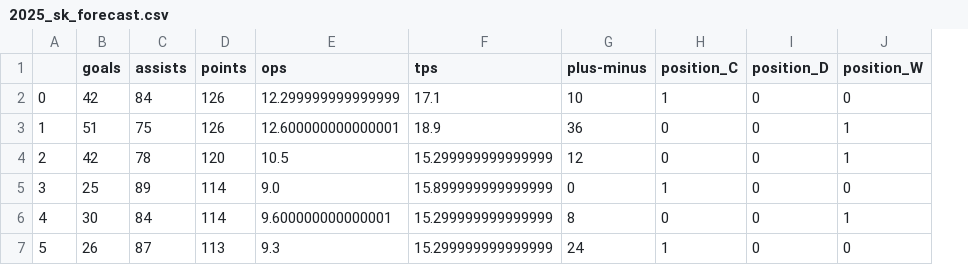
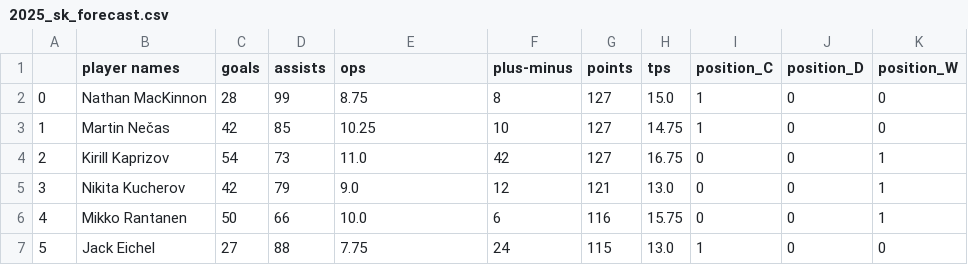
Before and after one commit to tschittina/hart-trophy-prediction, a CSV file: data/2025_sk_forecast.csv, drawn as a sheet; only a part is shown; removed rows and columns are numbered as before the commit, all else as after; the diff covers the shown part only; the diff names each change by its address in the sheet, - before the commit and + after, or states it on an @@ line.

Commit message:
include player names in csv

```diff
--- a/data/2025_sk_forecast.csv
+++ b/data/2025_sk_forecast.csv
+column B (player names), rows 2-7: Nathan MacKinnon | Martin Nečas | Kirill Kaprizov | Nikita Kucherov | Mikko Rantanen | Jack Eichel
-column D (points), rows 2-7: 126 | 126 | 120 | 114 | 114 | 113
-column F (tps), rows 2-7: 17.1 | 18.9 | 15.299999999999999 | 15.899999999999999 | 15.299999999999999 | 15.299999999999999
+column G (points), rows 2-7: 127 | 127 | 127 | 121 | 116 | 115
+column H (tps), rows 2-7: 15.0 | 14.75 | 16.75 | 13.0 | 15.75 | 13.0
-C2 (goals): 42
+C2 (goals): 28
-D2 (assists): 84
+D2 (assists): 99
-E2 (ops): 12.299999999999999
+E2 (ops): 8.75
-F2 (plus-minus): 10
+F2 (plus-minus): 8
-C3 (goals): 51
+C3 (goals): 42
-D3 (assists): 75
+D3 (assists): 85
-E3 (ops): 12.600000000000001
+E3 (ops): 10.25
-F3 (plus-minus): 36
+F3 (plus-minus): 10
-I3 (position_C): 0
+I3 (position_C): 1
-K3 (position_W): 1
+K3 (position_W): 0
-C4 (goals): 42
+C4 (goals): 54
-D4 (assists): 78
+D4 (assists): 73
-E4 (ops): 10.5
+E4 (ops): 11.0
-F4 (plus-minus): 12
+F4 (plus-minus): 42
-C5 (goals): 25
+C5 (goals): 42
-D5 (assists): 89
+D5 (assists): 79
-F5 (plus-minus): 0
+F5 (plus-minus): 12
-I5 (position_C): 1
+I5 (position_C): 0
-K5 (position_W): 0
+K5 (position_W): 1
-C6 (goals): 30
+C6 (goals): 50
-D6 (assists): 84
+D6 (assists): 66
-E6 (ops): 9.600000000000001
+E6 (ops): 10.0
-F6 (plus-minus): 8
+F6 (plus-minus): 6
-C7 (goals): 26
+C7 (goals): 27
-D7 (assists): 87
+D7 (assists): 88
-E7 (ops): 9.3
+E7 (ops): 7.75
```
Also changed, not shown: 45 edited cells elsewhere in this file, 2 other files.
